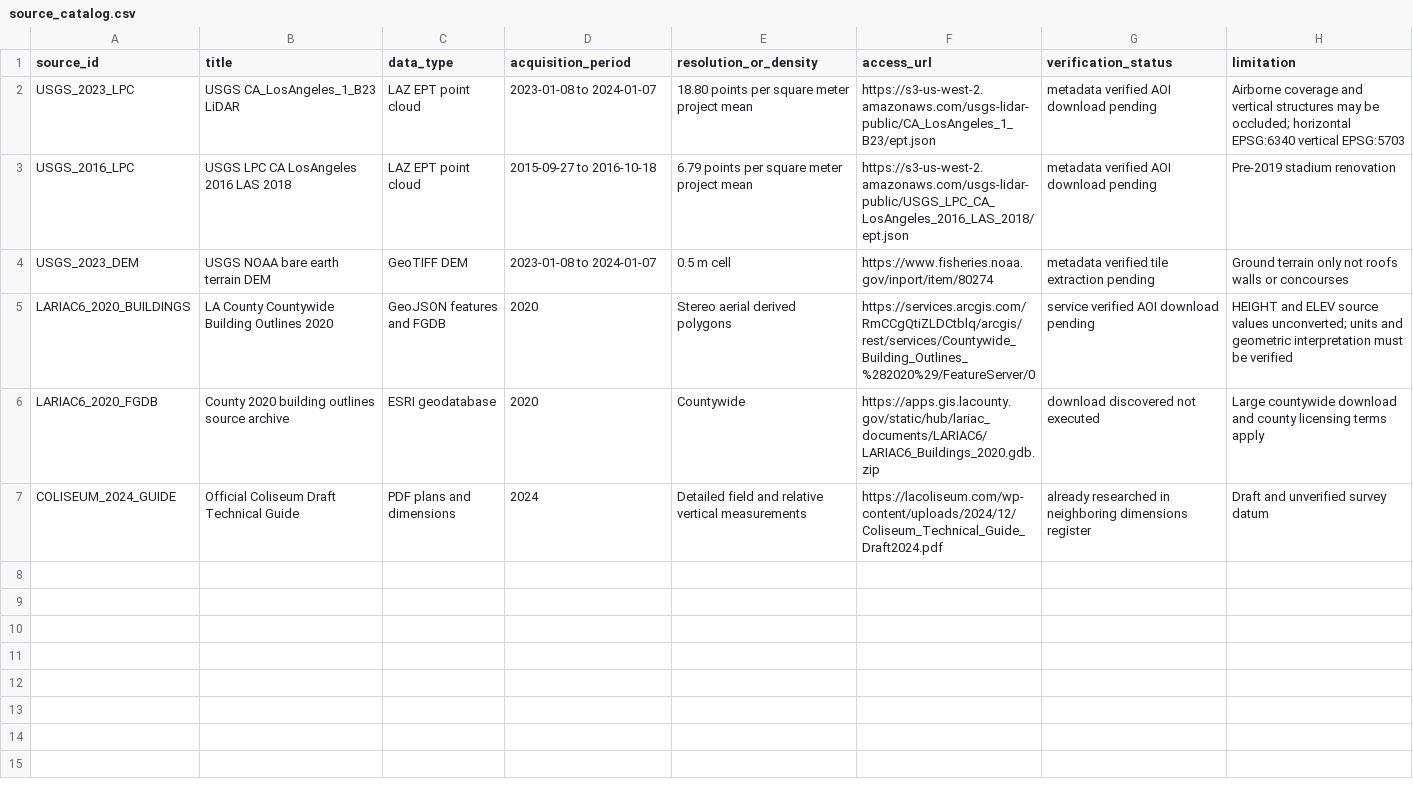
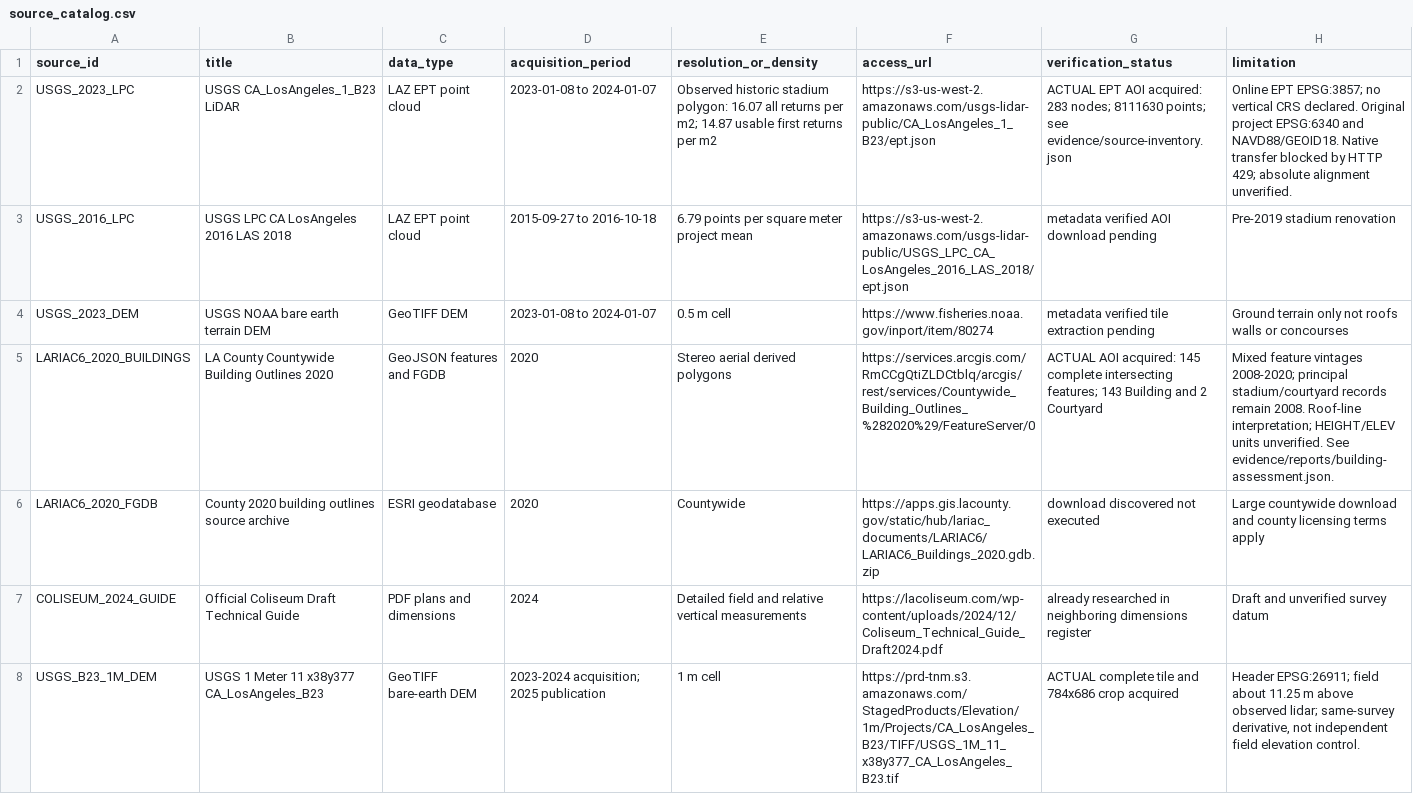
Before and after one commit to watsoncsulahack/azure-la28, a CSV file: research/coliseum-geospatial/source_catalog.csv, drawn as a sheet.

Commit message:
Acquire Coliseum source evidence and separate physical validation from consistency checks

```diff
--- a/research/coliseum-geospatial/source_catalog.csv
+++ b/research/coliseum-geospatial/source_catalog.csv
@@ -1,7 +1,8 @@
 source_id,title,data_type,acquisition_period,resolution_or_density,access_url,verification_status,limitation
-USGS_2023_LPC,USGS CA_LosAngeles_1_B23 LiDAR,LAZ EPT point cloud,2023-01-08 to 2024-01-07,18.80 points per square meter project mean,https://s3-us-west-2.amazonaws.com/usgs-lidar-public/CA_LosAngeles_1_B23/ept.json,metadata verified AOI download pending,Airborne coverage and vertical structures may be occluded; horizontal EPSG:6340 vertical EPSG:5703
+USGS_2023_LPC,USGS CA_LosAngeles_1_B23 LiDAR,LAZ EPT point cloud,2023-01-08 to 2024-01-07,Observed historic stadium polygon: 16.07 all returns per m2; 14.87 usable first returns per m2,https://s3-us-west-2.amazonaws.com/usgs-lidar-public/CA_LosAngeles_1_B23/ept.json,ACTUAL EPT AOI acquired: 283 nodes; 8111630 points; see evidence/source-inventory.json,Online EPT EPSG:3857; no vertical CRS declared. Original project EPSG:6340 and NAVD88/GEOID18. Native transfer blocked by HTTP 429; absolute alignment unverified.
 USGS_2016_LPC,USGS LPC CA LosAngeles 2016 LAS 2018,LAZ EPT point cloud,2015-09-27 to 2016-10-18,6.79 points per square meter project mean,https://s3-us-west-2.amazonaws.com/usgs-lidar-public/USGS_LPC_CA_LosAngeles_2016_LAS_2018/ept.json,metadata verified AOI download pending,Pre-2019 stadium renovation
 USGS_2023_DEM,USGS NOAA bare earth terrain DEM,GeoTIFF DEM,2023-01-08 to 2024-01-07,0.5 m cell,https://www.fisheries.noaa.gov/inport/item/80274,metadata verified tile extraction pending,Ground terrain only not roofs walls or concourses
-LARIAC6_2020_BUILDINGS,LA County Countywide Building Outlines 2020,GeoJSON features and FGDB,2020,Stereo aerial derived polygons,https://services.arcgis.com/RmCCgQtiZLDCtblq/arcgis/rest/services/Countywide_Building_Outlines_%282020%29/FeatureServer/0,service verified AOI download pending,HEIGHT and ELEV source values unconverted; units and geometric interpretation must be verified
+LARIAC6_2020_BUILDINGS,LA County Countywide Building Outlines 2020,GeoJSON features and FGDB,2020,Stereo aerial derived polygons,https://services.arcgis.com/RmCCgQtiZLDCtblq/arcgis/rest/services/Countywide_Building_Outlines_%282020%29/FeatureServer/0,ACTUAL AOI acquired: 145 complete intersecting features; 143 Building and 2 Courtyard,Mixed feature vintages 2008-2020; principal stadium/courtyard records remain 2008. Roof-line interpretation; HEIGHT/ELEV units unverified. See evidence/reports/building-assessment.json.
 LARIAC6_2020_FGDB,County 2020 building outlines source archive,ESRI geodatabase,2020,Countywide,https://apps.gis.lacounty.gov/static/hub/lariac_documents/LARIAC6/LARIAC6_Buildings_2020.gdb.zip,download discovered not executed,Large countywide download and county licensing terms apply
 COLISEUM_2024_GUIDE,Official Coliseum Draft Technical Guide,PDF plans and dimensions,2024,Detailed field and relative vertical measurements,https://lacoliseum.com/wp-content/uploads/2024/12/Coliseum_Technical_Guide_Draft2024.pdf,already researched in neighboring dimensions register,Draft and unverified survey datum
+USGS_B23_1M_DEM,USGS 1 Meter 11 x38y377 CA_LosAngeles_B23,GeoTIFF bare-earth DEM,2023-2024 acquisition; 2025 publication,1 m cell,https://prd-tnm.s3.amazonaws.com/StagedProducts/Elevation/1m/Projects/CA_LosAngeles_B23/TIFF/USGS_1M_11_x38y377_CA_LosAngeles_B23.tif,ACTUAL complete tile and 784x686 crop acquired,"Header EPSG:26911; field about 11.25 m above observed lidar; same-survey derivative, not independent field elevation control."
```
Also changed, not shown: 42 other files.
